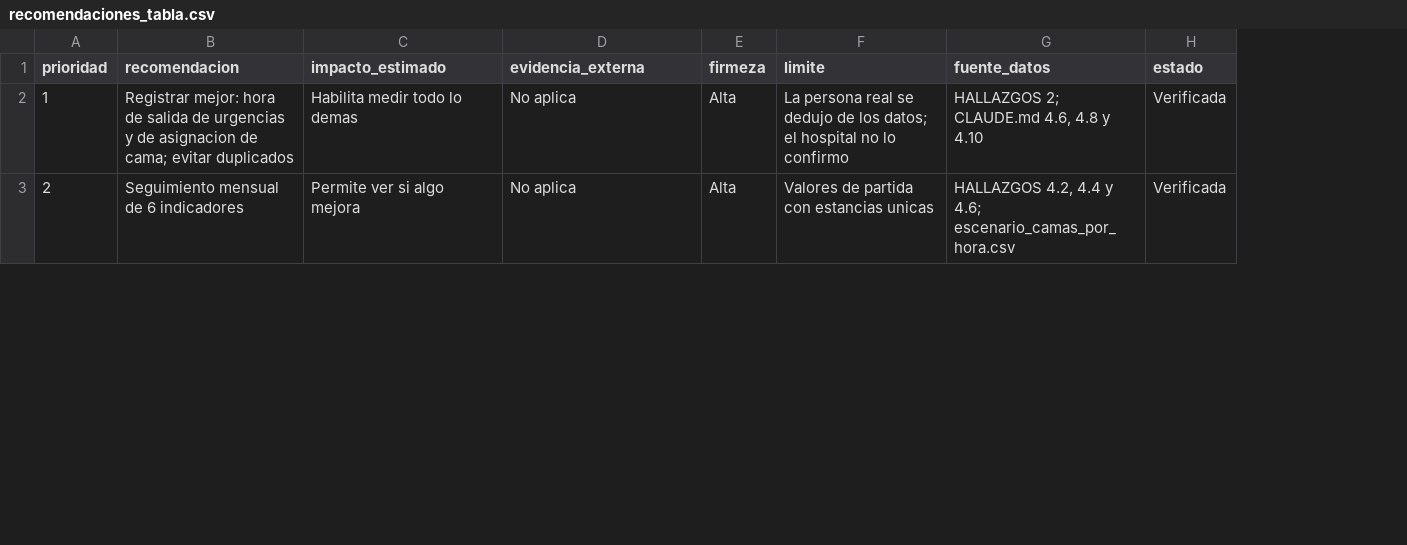
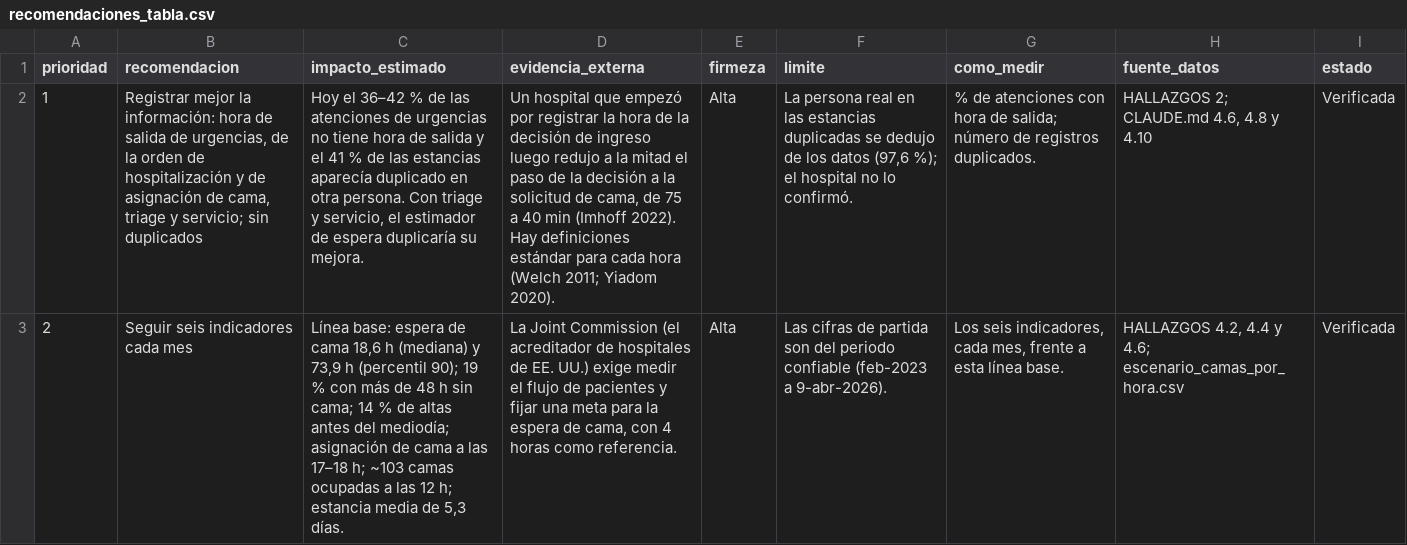
Before and after one commit to Daniela2106-az/Data-Challenge-2026-HUN, a CSV file: datos/tablas_dashboard/recomendaciones_tabla.csv, drawn as a sheet; only a part is shown; the diff covers the shown part only; the diff names each change by its address in the sheet, - before the commit and + after, or states it on an @@ line.

```diff
--- a/datos/tablas_dashboard/recomendaciones_tabla.csv
+++ b/datos/tablas_dashboard/recomendaciones_tabla.csv
+column G (como_medir), rows 2-3: % de atenciones con hora de salida; número de registros duplicados. | Los seis indicadores, cada mes, frente a esta línea base.
-B2 (recomendacion): Registrar mejor: hora de salida de urgencias y de asignacion de cama; evitar duplicados
+B2 (recomendacion): Registrar mejor la información: hora de salida de urgencias, de la orden de hospitalización y de asignación de cama, triage y servicio; sin duplicados
-C2 (impacto_estimado): Habilita medir todo lo demas
+C2 (impacto_estimado): Hoy el 36–42 % de las atenciones de urgencias no tiene hora de salida y el 41 % de las estancias aparecía duplicado en otra persona. Con triage y servicio, el estimador de espera duplicaría su mejora.
-D2 (evidencia_externa): No aplica
+D2 (evidencia_externa): Un hospital que empezó por registrar la hora de la decisión de ingreso luego redujo a la mitad el paso de la decisión a la solicitud de cama, de 75 a 40 min (Imhoff 2022). Hay definiciones estándar para cada hora (Welch 2011; Yiadom 2020).
-F2 (limite): …persona real se dedujo de los datos; el hospital no lo confirmo
+F2 (limite): …persona real en las estancias duplicadas se dedujo de los datos (97,6 %); el hospital no lo confirmó.
-B3 (recomendacion): Seguimiento mensual de 6 indicadores
+B3 (recomendacion): Seguir seis indicadores cada mes
-C3 (impacto_estimado): Permite ver si algo mejora
+C3 (impacto_estimado): Línea base: espera de cama 18,6 h (mediana) y 73,9 h (percentil 90); 19 % con más de 48 h sin cama; 14 % de altas antes del mediodía; asignación de cama a las 17–18 h; ~103 camas ocupadas a las 12 h; estancia media de 5,3 días.
-D3 (evidencia_externa): No aplica
+D3 (evidencia_externa): La Joint Commission (el acreditador de hospitales de EE. UU.) exige medir el flujo de pacientes y fijar una meta para la espera de cama, con 4 horas como referencia.
-F3 (limite): Valores de partida con estancias unicas
+F3 (limite): Las cifras de partida son del periodo confiable (feb-2023 a 9-abr-2026).
```
Also changed, not shown: 31 edited cells elsewhere in this file, 8 other files.
